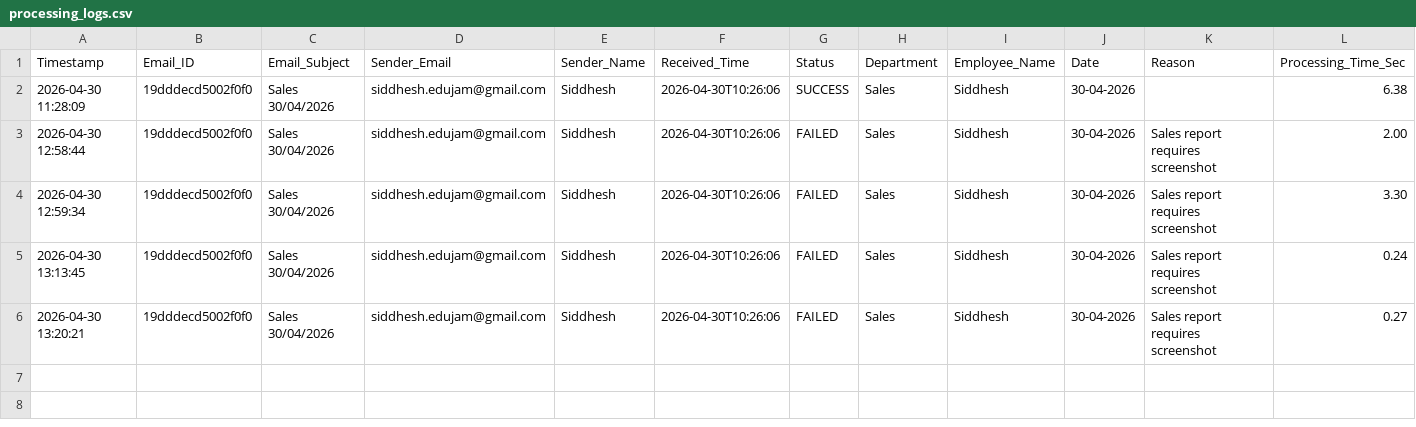
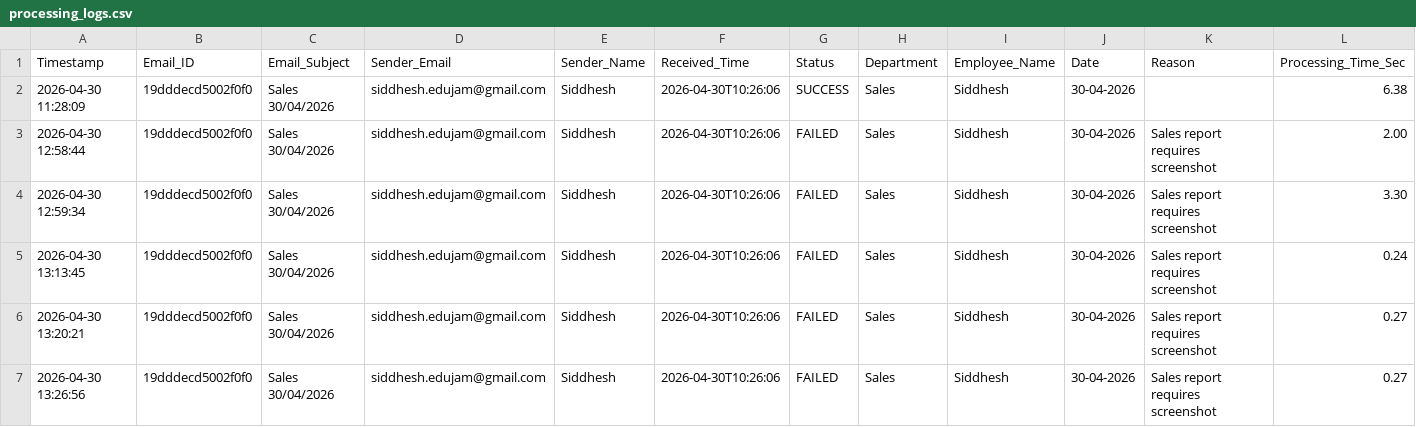
Before and after one commit to Hardik0241/Report_Automation, a CSV file: Working_Report_Editor/logs/processing_logs.csv, drawn as a sheet; the diff names each change by its address in the sheet, - before the commit and + after, or states it on an @@ line.

```diff
--- a/Working_Report_Editor/logs/processing_logs.csv
+++ b/Working_Report_Editor/logs/processing_logs.csv
+row 7: 2026-04-30 13:26:56 | 19dddecd5002f0f0 | Sales 30/04/2026 | siddhesh.edujam@gmail.com | Siddhesh | 2026-04-30T10:26:06 | FAILED | Sales | Siddhesh | 30-04-2026 | Sales report requires screenshot | 0.27
```
